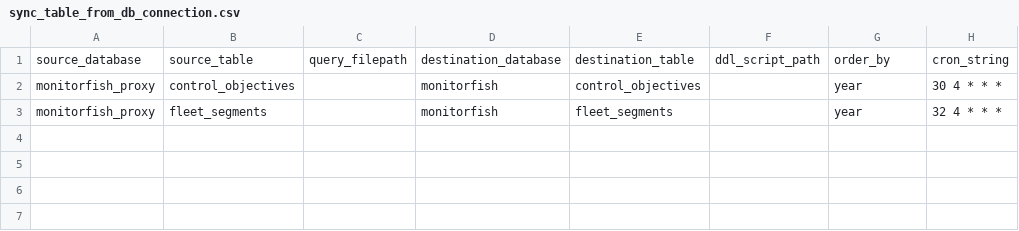
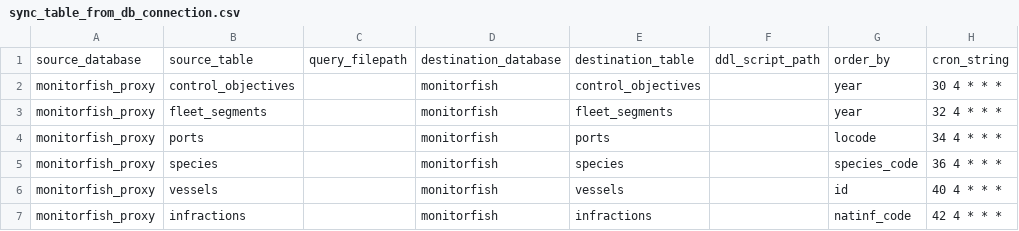
Before and after one commit to MTES-MCT/fisheries-and-environment-data-warehouse, a CSV file: forklift/forklift/pipeline/flow_schedules/sync_table_from_db_connection.csv, drawn as a sheet; the diff names each change by its address in the sheet, - before the commit and + after, or states it on an @@ line.

```diff
--- a/forklift/forklift/pipeline/flow_schedules/sync_table_from_db_connection.csv
+++ b/forklift/forklift/pipeline/flow_schedules/sync_table_from_db_connection.csv
+row 4: monitorfish_proxy | ports |  | monitorfish | ports |  | locode | 34 4 * * *
+row 5: monitorfish_proxy | species |  | monitorfish | species |  | species_code | 36 4 * * *
+row 6: monitorfish_proxy | vessels |  | monitorfish | vessels |  | id | 40 4 * * *
+row 7: monitorfish_proxy | infractions |  | monitorfish | infractions |  | natinf_code | 42 4 * * *
```
Also changed, not shown: forklift/forklift/pipeline/flow_schedules/sync_table_with_pandas.csv, 15 other files.
